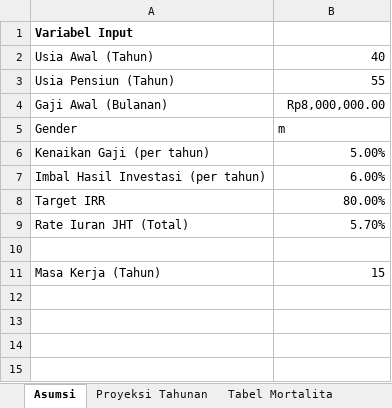
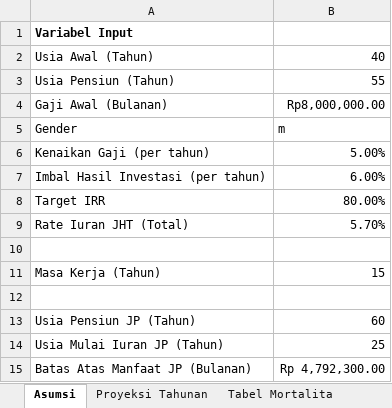
Before and after one commit to zakizulham/teori-dana-pensiun, an Excel workbook: case_study_IRR_rate/Draft Perhitungan.xlsx, sheet Asumsi, drawn as a sheet; values as stored, in another font and other column widths than the file's, no borders; the diff names each change by its address in the sheet, - before the commit and + after, or states it on an @@ line.

Commit message:
updated: excel Draft Perhitungan dengan Jaminan Pensiun

```diff
--- a/case_study_IRR_rate/Draft Perhitungan.xlsx (sheet Asumsi)
+++ b/case_study_IRR_rate/Draft Perhitungan.xlsx (sheet Asumsi)
+row 12: (empty)
+row 13: Usia Pensiun JP (Tahun) | 60
+row 14: Usia Mulai Iuran JP (Tahun) | 25
+row 15: Batas Atas Manfaat JP (Bulanan) | Rp 4,792,300.00
```
Also changed, not shown: sheet Tabel Mortalita, sheet Hasil & Solusi.
